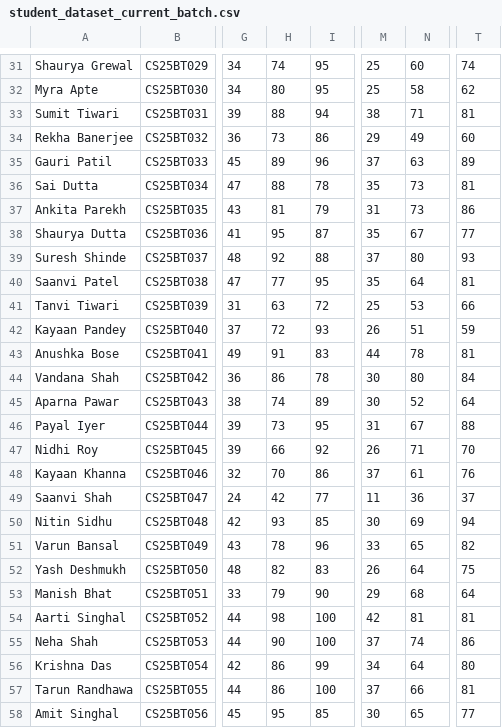
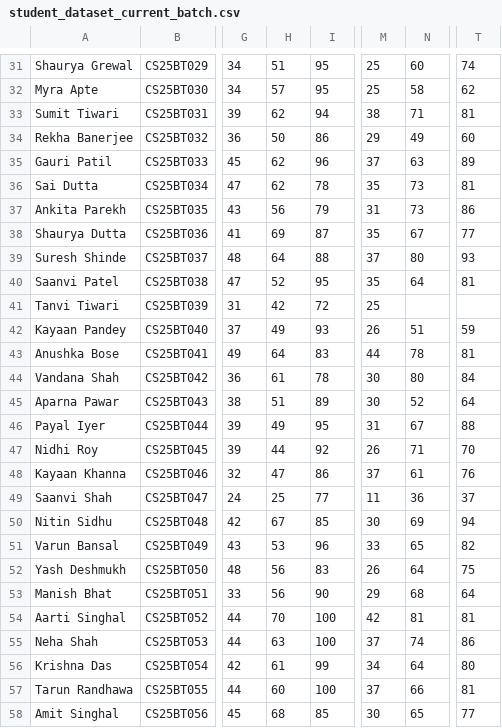
Before and after one commit to praduemnaguntupalli/student-performance-analytics, a CSV file: student_dataset_current_batch.csv, drawn as a sheet; only a part is shown, gaps mark what is left out; the diff covers the shown part only; the diff names each change by its address in the sheet, - before the commit and + after, or states it on an @@ line.

```diff
--- a/student_dataset_current_batch.csv
+++ b/student_dataset_current_batch.csv
-H31: 74
+H31: 51
-H32: 80
+H32: 57
-H33: 88
+H33: 62
-H34: 73
+H34: 50
-H35: 89
+H35: 62
-H36: 88
+H36: 62
-H37: 81
+H37: 56
-H38: 95
+H38: 69
-H39: 92
+H39: 64
-H40: 77
+H40: 52
-H41: 63
+H41: 42
-N41: 53
+N41: (empty)
-T41: 66
+T41: (empty)
-H42: 72
+H42: 49
-H43: 91
+H43: 64
-H44: 86
+H44: 61
-H45: 74
+H45: 51
-H46: 73
+H46: 49
-H47: 66
+H47: 44
-H48: 70
+H48: 47
-H49: 42
+H49: 25
-H50: 93
+H50: 67
-H51: 78
+H51: 53
-H52: 82
+H52: 56
-H53: 79
+H53: 56
-H54: 98
+H54: 70
-H55: 90
+H55: 63
-H56: 86
+H56: 61
-H57: 86
+H57: 60
-H58: 95
+H58: 68
```
Also changed, not shown: 94 edited cells elsewhere in this file, 2 other files.
